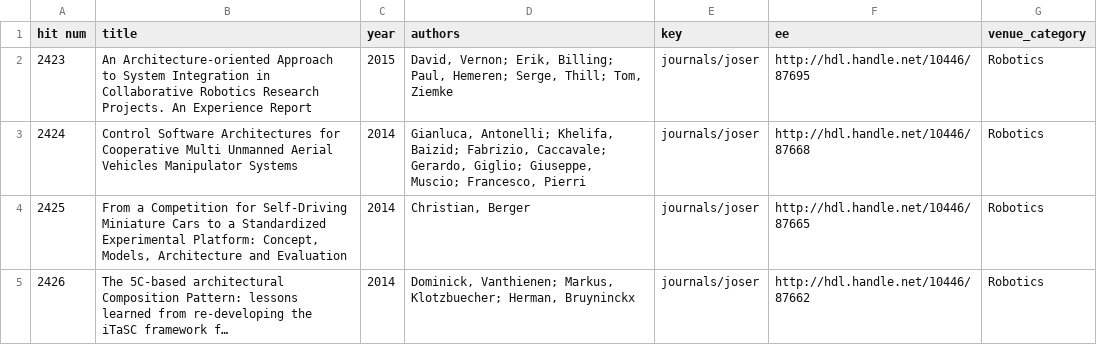
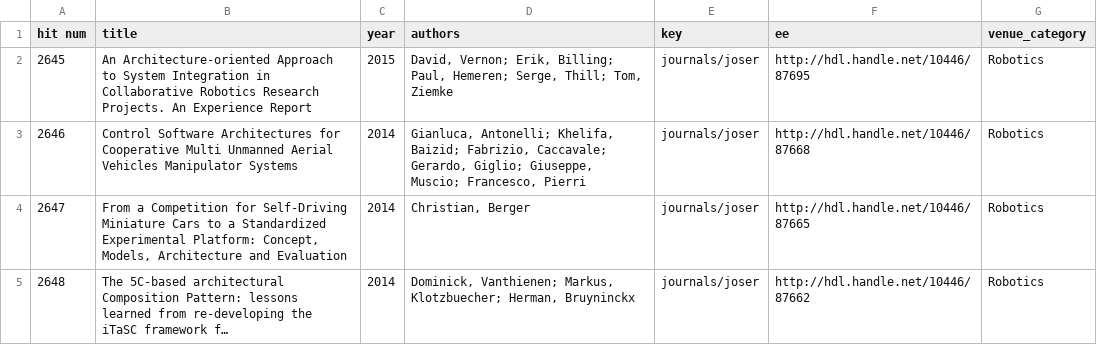
Before and after one commit to andrulonis/rsass-mapping-study-rep-pkg, a CSV file: data/joser_filtered.csv, drawn as a sheet; long unchanged cells end in …; the diff names each change by its address in the sheet, - before the commit and + after, or states it on an @@ line.

```diff
--- a/data/joser_filtered.csv
+++ b/data/joser_filtered.csv
-A2 (hit num): 2423
+A2 (hit num): 2645
-A3 (hit num): 2424
+A3 (hit num): 2646
-A4 (hit num): 2425
+A4 (hit num): 2647
-A5 (hit num): 2426
+A5 (hit num): 2648
```
Also changed, not shown: 6 other files.
